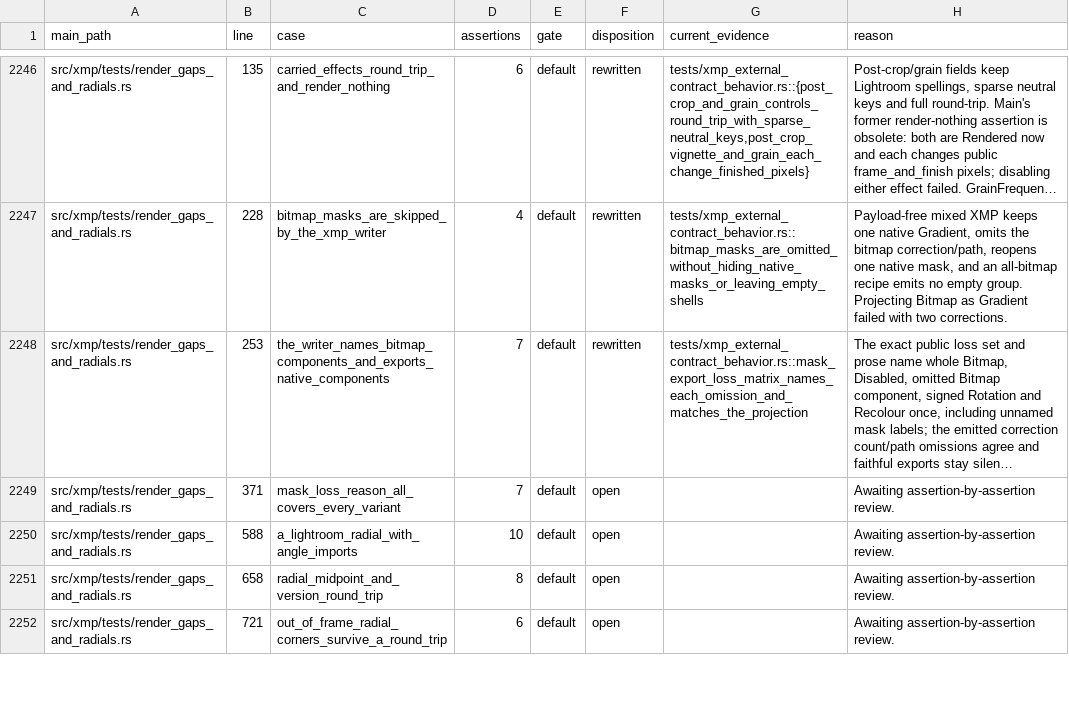
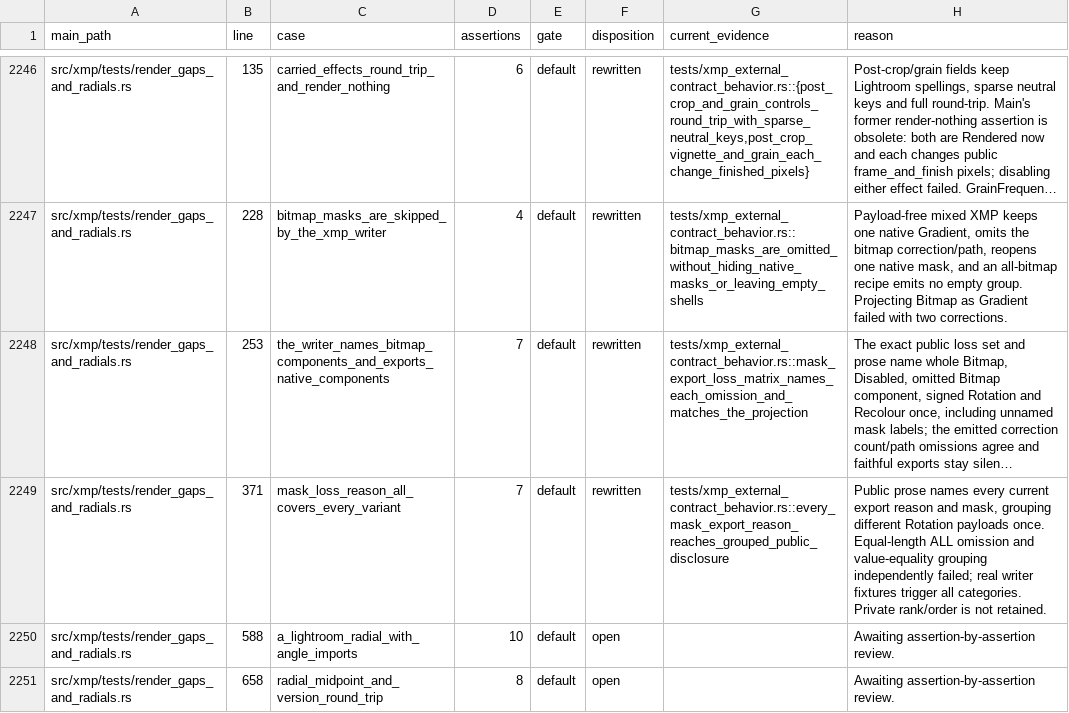
Before and after one commit to Leo-stone-dot/autoshade, a TSV file: docs/main_test_case_audit.tsv, drawn as a sheet; only a part is shown, gaps mark what is left out; the shorter side is filled out with more unchanged rows; long unchanged cells end in …; the diff names each change by its address in the sheet, - before the commit and + after, or states it on an @@ line.

Commit message:
test(xmp): cover every mask export reason

```diff
--- a/docs/main_test_case_audit.tsv
+++ b/docs/main_test_case_audit.tsv
-F2249 (disposition): open
+F2249 (disposition): rewritten
-G2249 (current_evidence): (empty)
+G2249 (current_evidence): tests/xmp_external_contract_behavior.rs::every_mask_export_reason_reaches_grouped_public_disclosure
-H2249 (reason): Awaiting assertion-by-assertion review.
+H2249 (reason): Public prose names every current export reason and mask, grouping different Rotation payloads once. Equal-length ALL omission and value-equality grouping independently failed; real writer fixtures trigger all categories. Private rank/order is not retained.
```
Also changed, not shown: 2 other files.
